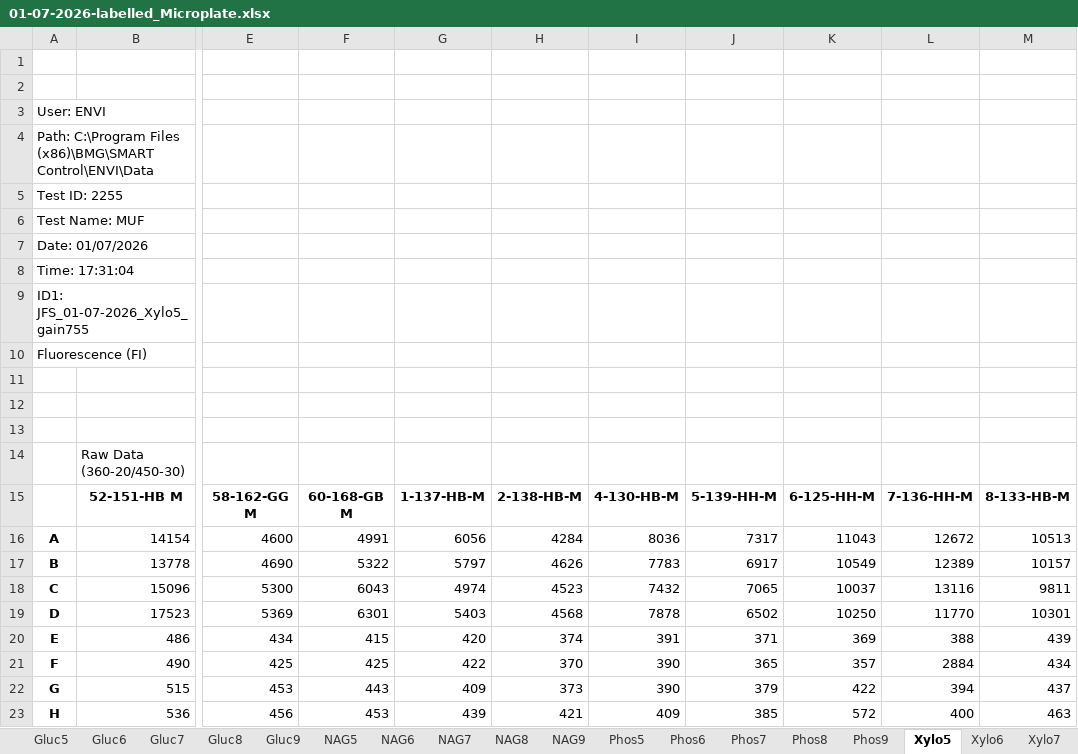
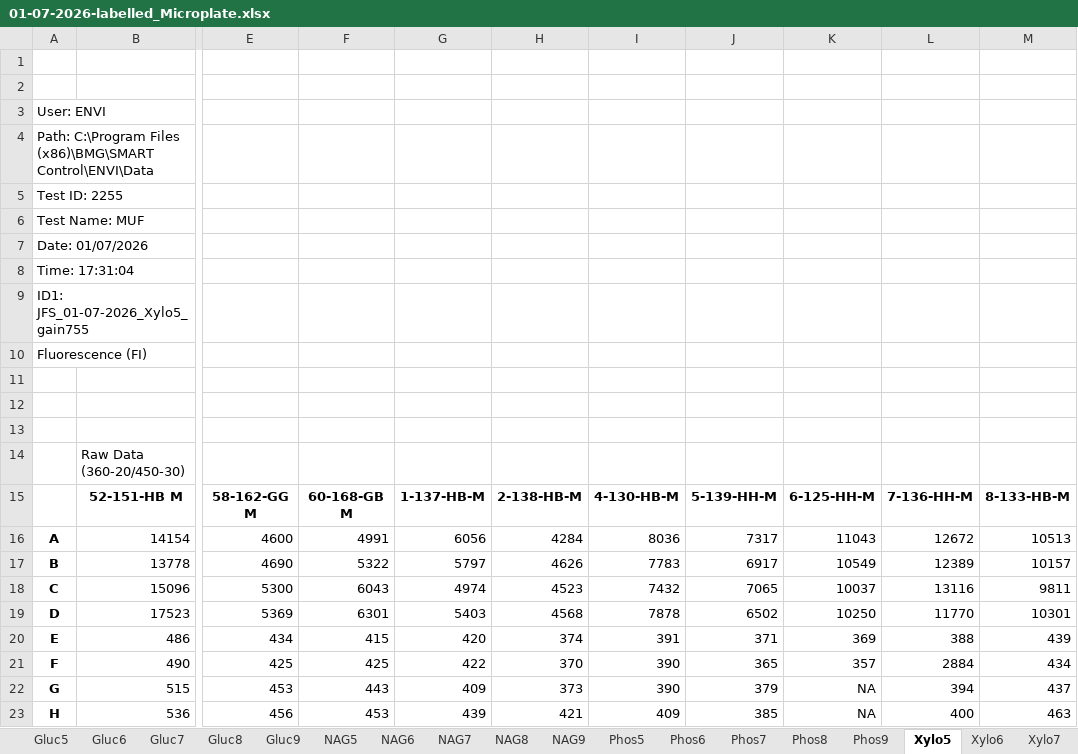
Before and after one commit to JakeSpong/Project-4, an Excel workbook: Data/Microplate Reader Data/01-07-2026-labelled_Microplate.xlsx, sheet Xylo5, drawn as a sheet; only a part is shown, gaps mark what is left out; values as stored, in another font and other column widths than the file's, no borders; charts and pictures not drawn; the diff names each change by its address in the sheet, - before the commit and + after, or states it on an @@ line.

Commit message:
control with only two weels filled corrected, EEA calculations and function checked to ensure all values computed correctly

```diff
--- a/Data/Microplate Reader Data/01-07-2026-labelled_Microplate.xlsx (sheet Xylo5)
+++ b/Data/Microplate Reader Data/01-07-2026-labelled_Microplate.xlsx (sheet Xylo5)
-K22: 422
+K22: NA
-K23: 572
+K23: NA
```
Also changed, not shown: charts or pictures, 3 other files.
